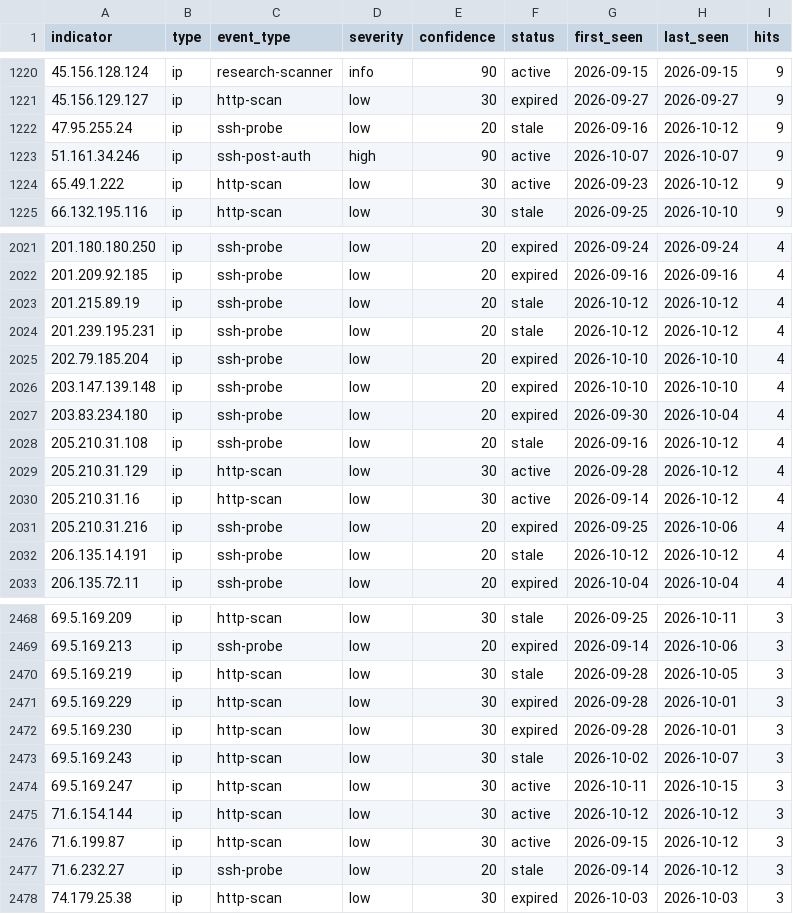
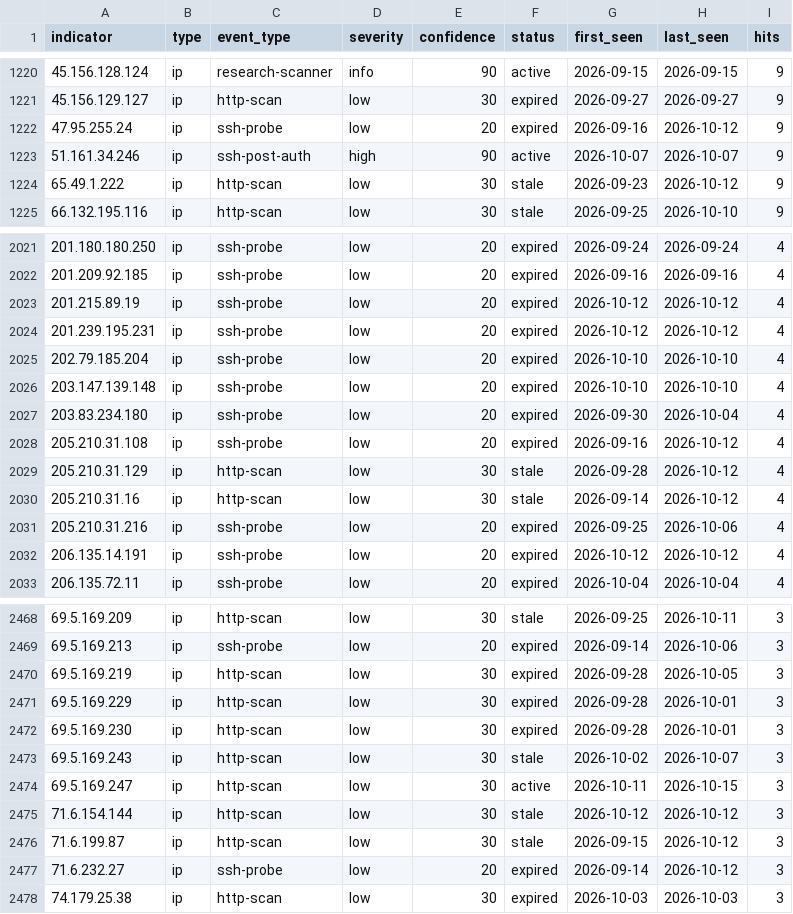
Before and after one commit to emth361h/honeypot-iocs, a CSV file: feeds/iocs.csv, drawn as a sheet; only a part is shown, gaps mark what is left out; the diff covers the shown part only; the diff names each change by its address in the sheet, - before the commit and + after, or states it on an @@ line.

```diff
--- a/feeds/iocs.csv
+++ b/feeds/iocs.csv
-F1222 (status): stale
+F1222 (status): expired
-F1224 (status): active
+F1224 (status): stale
-F2023:F2024 (status): stale
+F2023:F2024 (status): expired
-F2028 (status): stale
+F2028 (status): expired
-F2029:F2030 (status): active
+F2029:F2030 (status): stale
-F2032 (status): stale
+F2032 (status): expired
-F2470 (status): stale
+F2470 (status): expired
-F2475:F2476 (status): active
+F2475:F2476 (status): stale
-F2477 (status): stale
+F2477 (status): expired
```
Also changed, not shown: 151 edited cells elsewhere in this file, 4 other files.
